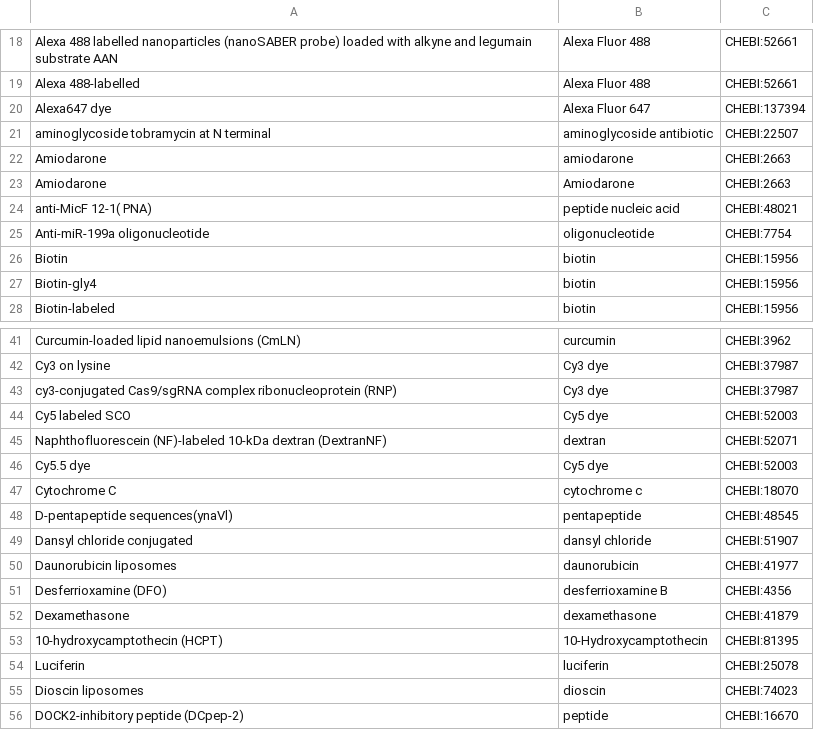
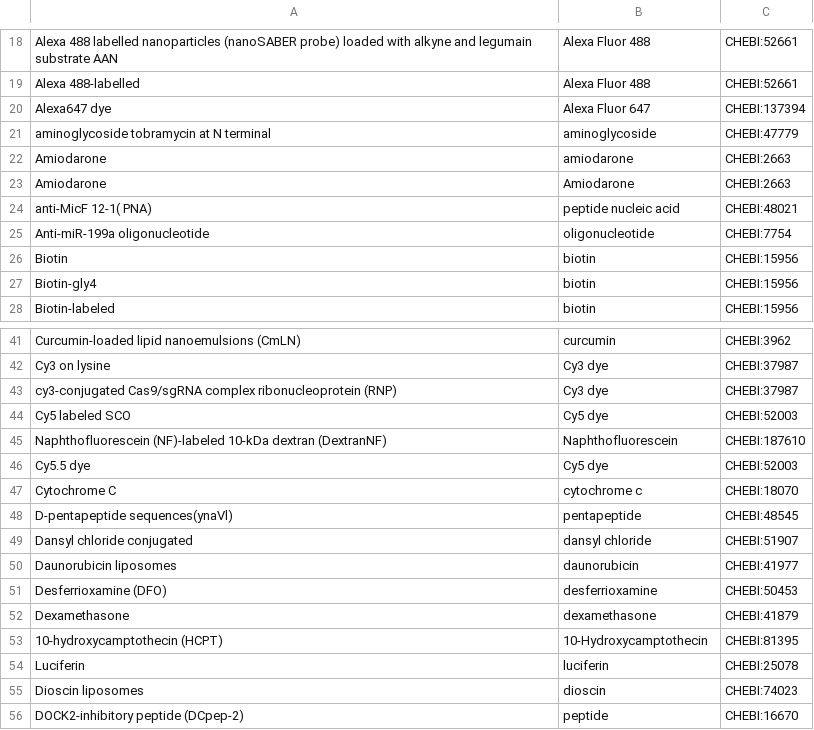
Before and after one commit to bio-ontology-research-group/Cell-penetrating-peptides, a CSV file: data/Ground_Truth_CHEBI.csv, drawn as a sheet; only a part is shown, gaps mark what is left out; the diff names each change by its address in the sheet, - before the commit and + after, or states it on an @@ line.

Commit message:
Update

```diff
--- a/data/Ground_Truth_CHEBI.csv
+++ b/data/Ground_Truth_CHEBI.csv
-B21: aminoglycoside antibiotic
+B21: aminoglycoside
-C21: CHEBI:22507
+C21: CHEBI:47779
-B45: dextran
+B45: Naphthofluorescein
-C45: CHEBI:52071
+C45: CHEBI:187610
-B51: desferrioxamine B
+B51: desferrioxamine
-C51: CHEBI:4356
+C51: CHEBI:50453
```
